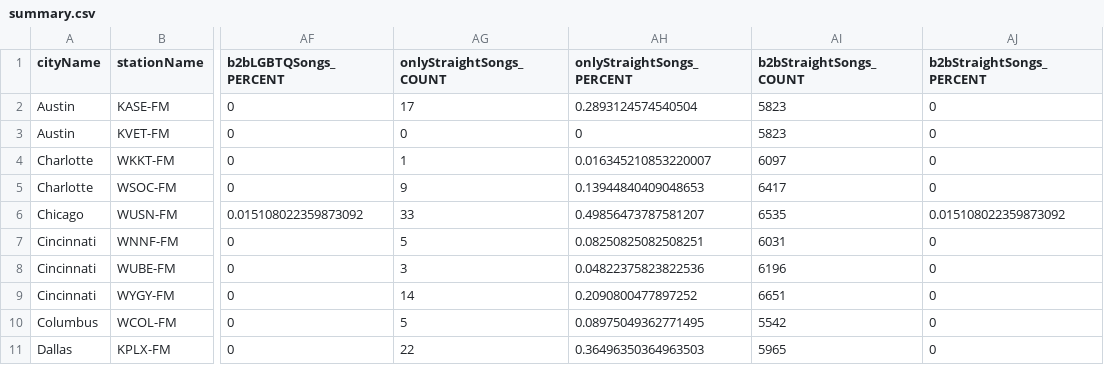
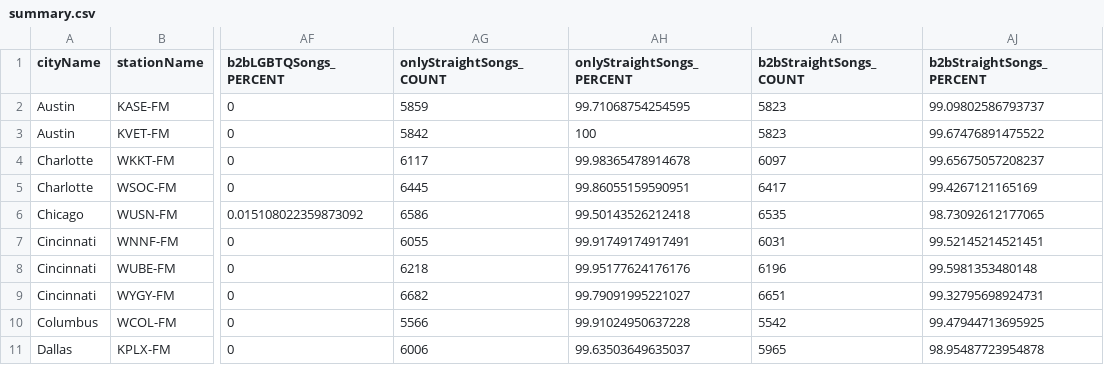
Before and after one commit to the-pudding/country-radio-viz, a CSV file: src/data/summary.csv, drawn as a sheet; only a part is shown, gaps mark what is left out; the diff covers the shown part only; the diff names each change by its address in the sheet, - before the commit and + after, or states it on an @@ line.

Commit message:
charts, data, wording set

```diff
--- a/src/data/summary.csv
+++ b/src/data/summary.csv
-AG2 (onlyStraightSongs_COUNT): 17
+AG2 (onlyStraightSongs_COUNT): 5859
-AH2 (onlyStraightSongs_PERCENT): 0.2893124574540504
+AH2 (onlyStraightSongs_PERCENT): 99.71068754254595
-AJ2 (b2bStraightSongs_PERCENT): 0
+AJ2 (b2bStraightSongs_PERCENT): 99.09802586793737
-AG3 (onlyStraightSongs_COUNT): 0
+AG3 (onlyStraightSongs_COUNT): 5842
-AH3 (onlyStraightSongs_PERCENT): 0
+AH3 (onlyStraightSongs_PERCENT): 100
-AJ3 (b2bStraightSongs_PERCENT): 0
+AJ3 (b2bStraightSongs_PERCENT): 99.67476891475522
-AG4 (onlyStraightSongs_COUNT): 1
+AG4 (onlyStraightSongs_COUNT): 6117
-AH4 (onlyStraightSongs_PERCENT): 0.016345210853220007
+AH4 (onlyStraightSongs_PERCENT): 99.98365478914678
-AJ4 (b2bStraightSongs_PERCENT): 0
+AJ4 (b2bStraightSongs_PERCENT): 99.65675057208237
-AG5 (onlyStraightSongs_COUNT): 9
+AG5 (onlyStraightSongs_COUNT): 6445
-AH5 (onlyStraightSongs_PERCENT): 0.13944840409048653
+AH5 (onlyStraightSongs_PERCENT): 99.86055159590951
-AJ5 (b2bStraightSongs_PERCENT): 0
+AJ5 (b2bStraightSongs_PERCENT): 99.4267121165169
-AG6 (onlyStraightSongs_COUNT): 33
+AG6 (onlyStraightSongs_COUNT): 6586
-AH6 (onlyStraightSongs_PERCENT): 0.49856473787581207
+AH6 (onlyStraightSongs_PERCENT): 99.50143526212418
-AJ6 (b2bStraightSongs_PERCENT): 0.015108022359873092
+AJ6 (b2bStraightSongs_PERCENT): 98.73092612177065
-AG7 (onlyStraightSongs_COUNT): 5
+AG7 (onlyStraightSongs_COUNT): 6055
-AH7 (onlyStraightSongs_PERCENT): 0.08250825082508251
+AH7 (onlyStraightSongs_PERCENT): 99.91749174917491
-AJ7 (b2bStraightSongs_PERCENT): 0
+AJ7 (b2bStraightSongs_PERCENT): 99.52145214521451
-AG8 (onlyStraightSongs_COUNT): 3
+AG8 (onlyStraightSongs_COUNT): 6218
-AH8 (onlyStraightSongs_PERCENT): 0.04822375823822536
+AH8 (onlyStraightSongs_PERCENT): 99.95177624176176
-AJ8 (b2bStraightSongs_PERCENT): 0
+AJ8 (b2bStraightSongs_PERCENT): 99.5981353480148
-AG9 (onlyStraightSongs_COUNT): 14
+AG9 (onlyStraightSongs_COUNT): 6682
-AH9 (onlyStraightSongs_PERCENT): 0.2090800477897252
+AH9 (onlyStraightSongs_PERCENT): 99.79091995221027
-AJ9 (b2bStraightSongs_PERCENT): 0
+AJ9 (b2bStraightSongs_PERCENT): 99.32795698924731
-AG10 (onlyStraightSongs_COUNT): 5
+AG10 (onlyStraightSongs_COUNT): 5566
-AH10 (onlyStraightSongs_PERCENT): 0.08975049362771495
+AH10 (onlyStraightSongs_PERCENT): 99.91024950637228
-AJ10 (b2bStraightSongs_PERCENT): 0
+AJ10 (b2bStraightSongs_PERCENT): 99.47944713695925
-AG11 (onlyStraightSongs_COUNT): 22
+AG11 (onlyStraightSongs_COUNT): 6006
-AH11 (onlyStraightSongs_PERCENT): 0.36496350364963503
+AH11 (onlyStraightSongs_PERCENT): 99.63503649635037
-AJ11 (b2bStraightSongs_PERCENT): 0
+AJ11 (b2bStraightSongs_PERCENT): 98.95487723954878
```
Also changed, not shown: 57 edited cells elsewhere in this file, static/assets/summary.csv, 2 other files.
